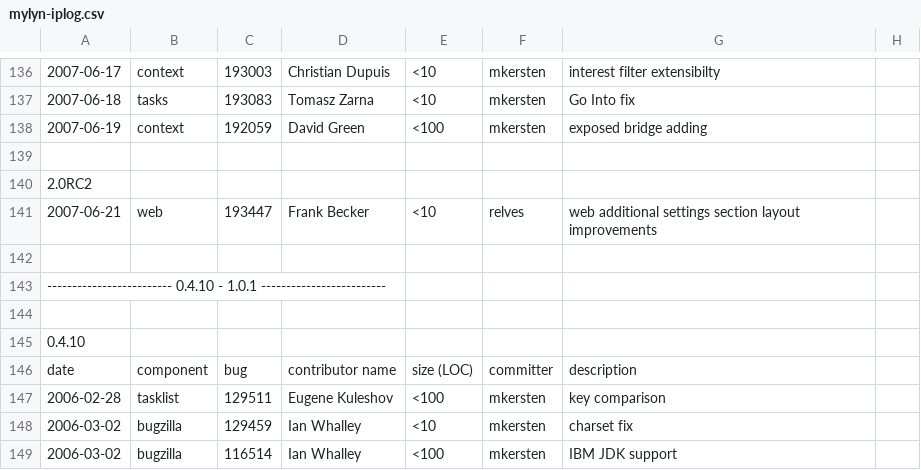
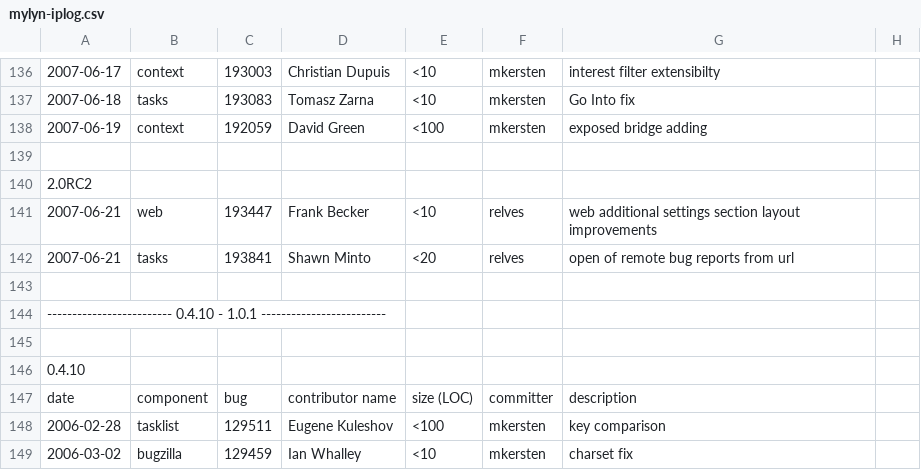
Before and after one commit to eclipse-mylyn/mylyn-website, a CSV file: doc/mylyn-iplog.csv, drawn as a sheet; only a part is shown, gaps mark what is left out; the shorter side is filled out with more unchanged rows; the diff names each change by its address in the sheet, - before the commit and + after, or states it on an @@ line.

Commit message:
ASSIGNED - bug 193841: TasksUiUtil.openUrl should open the task editor if the url is for a task https://bugs.eclipse.org/bugs/show_bug.cgi?id=193841

```diff
--- a/doc/mylyn-iplog.csv
+++ b/doc/mylyn-iplog.csv
+row 142: 2007-06-21 | tasks | 193841 | Shawn Minto | <20 | relves | open of remote bug reports from url
```
